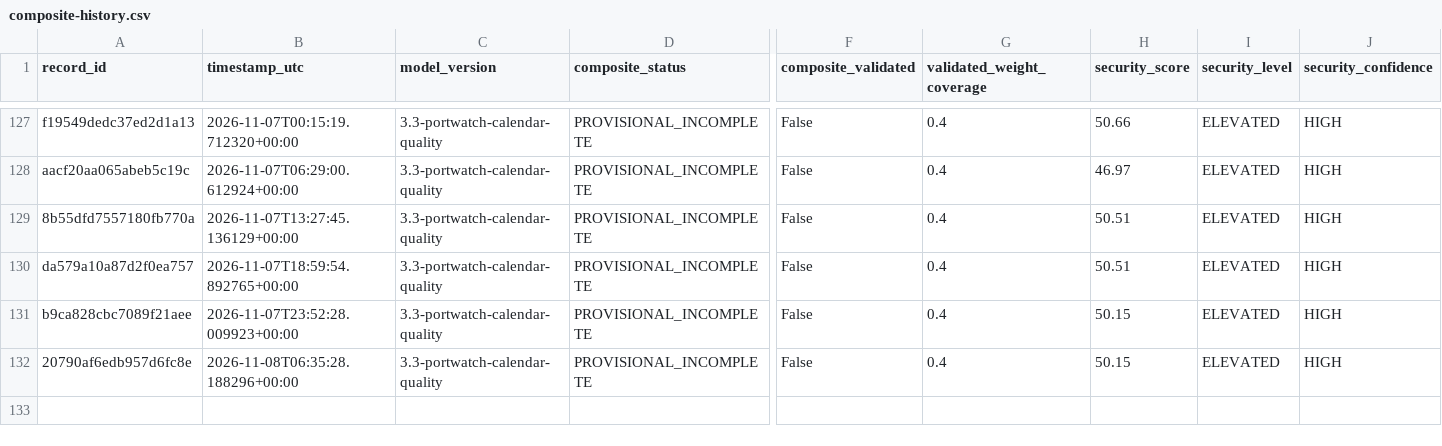
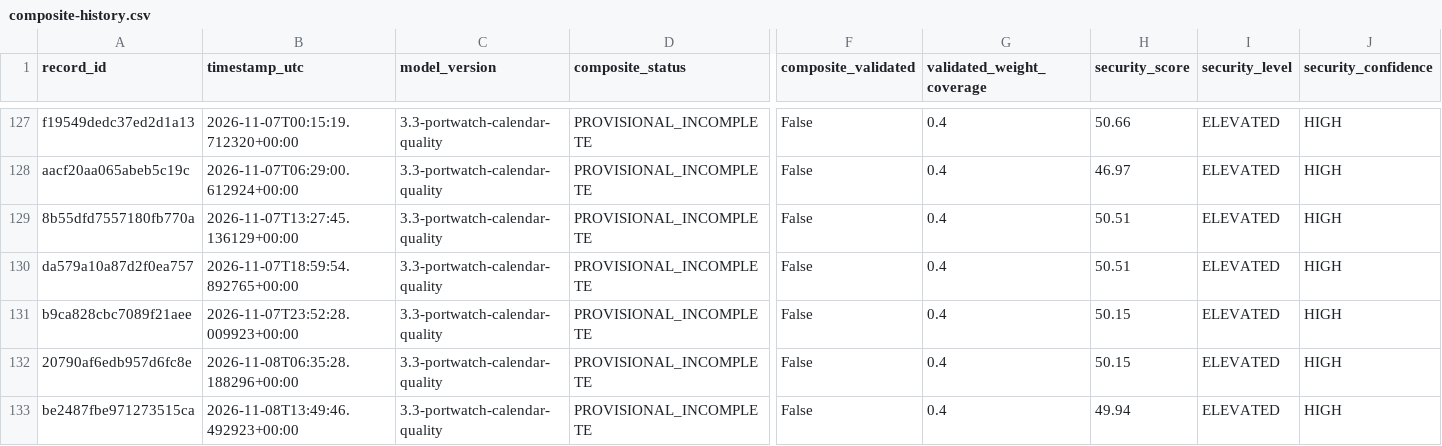
Before and after one commit to mikloshetzer-sketch/energy-data, a CSV file: history/hormuz/composite-history.csv, drawn as a sheet; only a part is shown, gaps mark what is left out; rows hold the shown columns only; the diff names each change by its address in the sheet, - before the commit and + after, or states it on an @@ line.

```diff
--- a/history/hormuz/composite-history.csv
+++ b/history/hormuz/composite-history.csv
+row 133: be2487fbe971273515ca | 2026-11-08T13:49:46.492923+00:00 | 3.3-portwatch-calendar-quality | PROVISIONAL_INCOMPLETE | False | 0.4 | 49.94 | ELEVATED | HIGH
```
Also changed, not shown: 3 other files.
